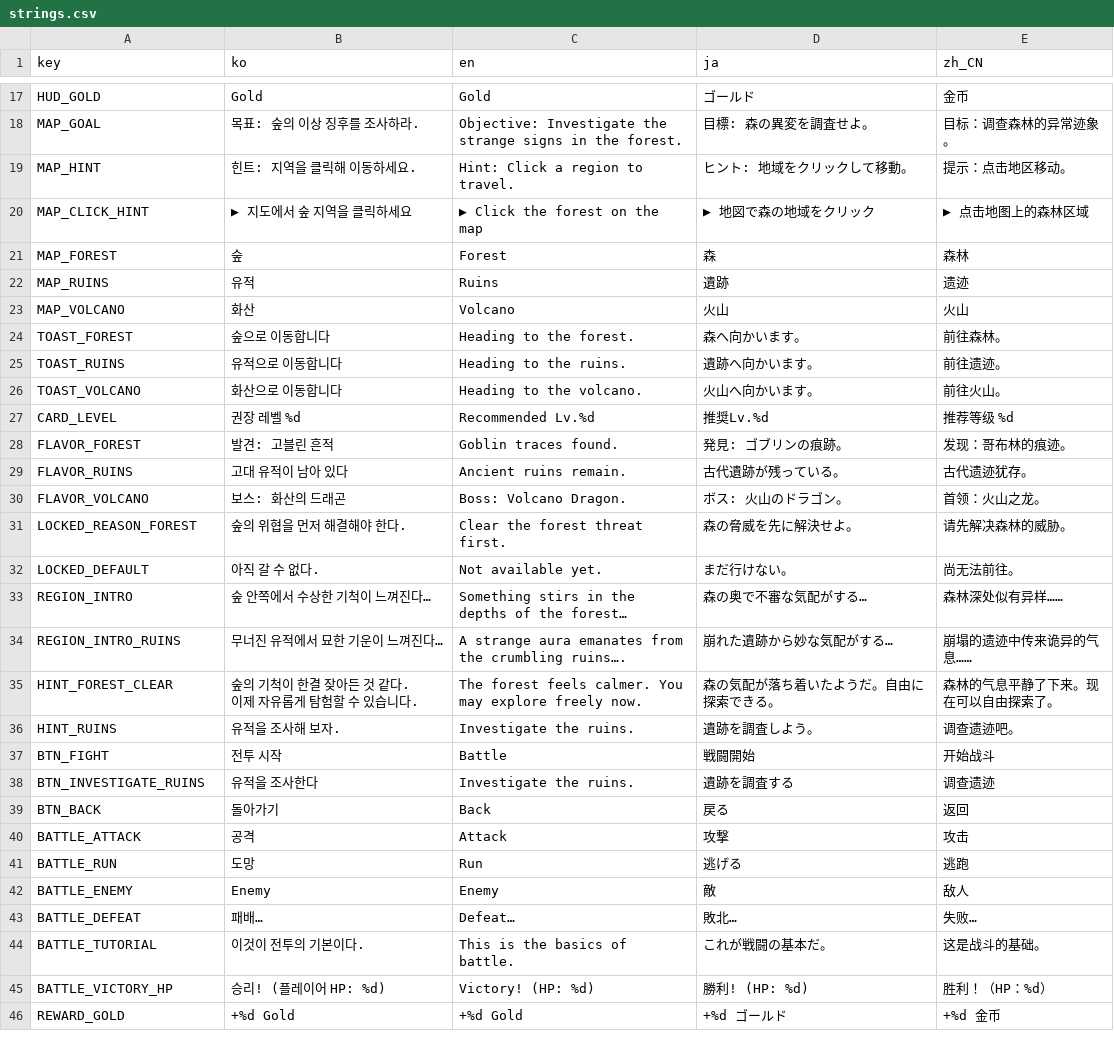
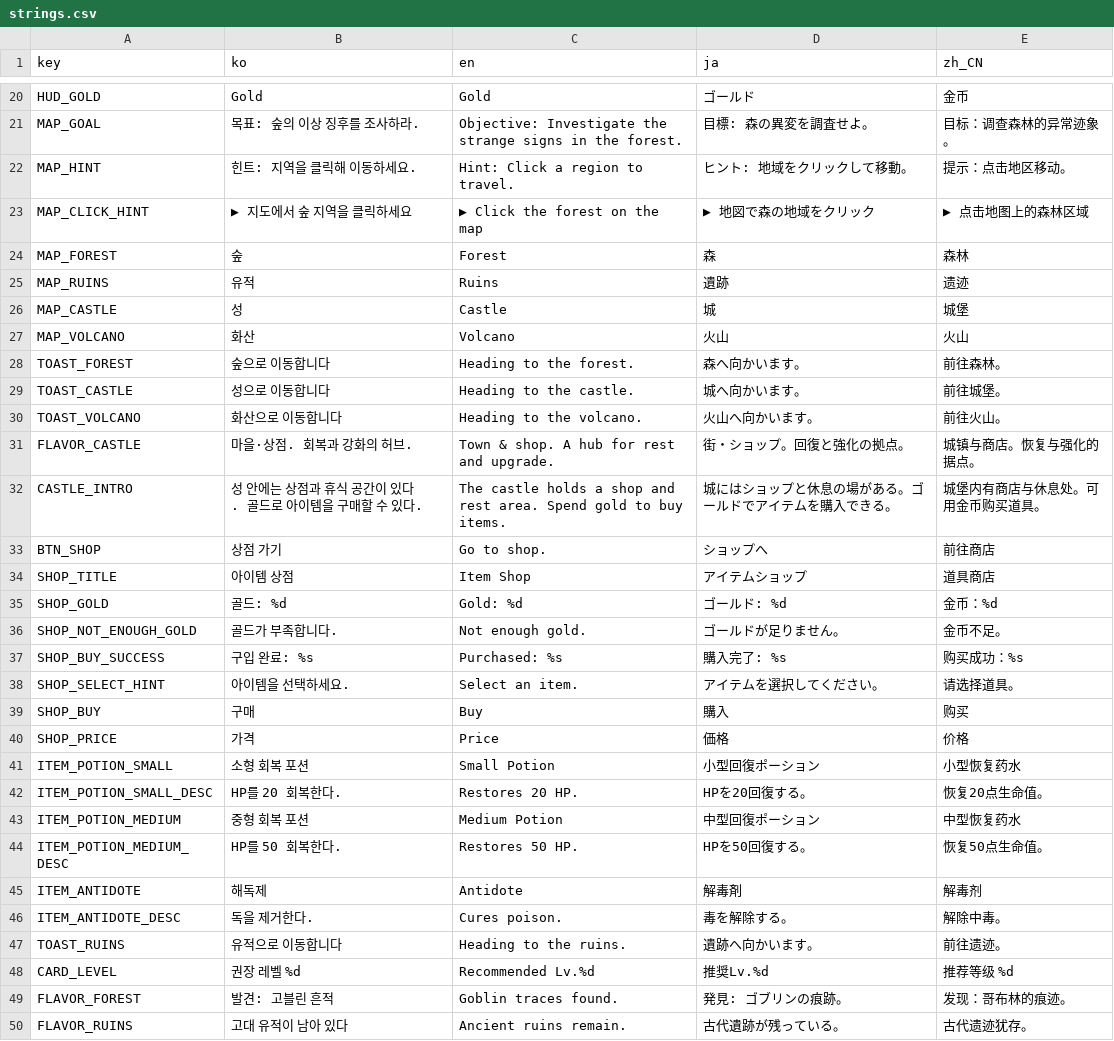
Before and after one commit to mcpeleeGit/game, a CSV file: i18n/strings.csv, drawn as a sheet; only a part is shown, gaps mark what is left out; the shorter side is filled out with more unchanged rows; the diff covers the shown part only.

```diff
--- a/i18n/strings.csv
+++ b/i18n/strings.csv
@@ -22,6 +25,24 @@ MAP_FOREST,숲,Forest,森,森林
 MAP_RUINS,유적,Ruins,遺跡,遗迹
+MAP_CASTLE,성,Castle,城,城堡
 MAP_VOLCANO,화산,Volcano,火山,火山
 TOAST_FOREST,숲으로 이동합니다,Heading to the forest.,森へ向かいます。,前往森林。
+TOAST_CASTLE,성으로 이동합니다,Heading to the castle.,城へ向かいます。,前往城堡。
+TOAST_VOLCANO,화산으로 이동합니다,Heading to the volcano.,火山へ向かいます。,前往火山。
+FLAVOR_CASTLE,마을·상점. 회복과 강화의 허브.,Town & shop. A hub for rest and upgrade.,街・ショップ。回復と強化の拠点。,城镇与商店。恢复与强化的据点。
+CASTLE_INTRO,성 안에는 상점과 휴식 공간이 있다. 골드로 아이템을 구매할 수 있다.,The castle holds a shop and rest area. Spend gold to buy items.,城にはショップと休息の場がある。ゴールドでアイテムを購入できる。,城堡内有商店与休息处。可用金币购买道具。
+BTN_SHOP,상점 가기,Go to shop.,ショップへ,前往商店
+SHOP_TITLE,아이템 상점,Item Shop,アイテムショップ,道具商店
+SHOP_GOLD,골드: %d,Gold: %d,ゴールド: %d,金币：%d
+SHOP_NOT_ENOUGH_GOLD,골드가 부족합니다.,Not enough gold.,ゴールドが足りません。,金币不足。
+SHOP_BUY_SUCCESS,구입 완료: %s,Purchased: %s,購入完了: %s,购买成功：%s
+SHOP_SELECT_HINT,아이템을 선택하세요.,Select an item.,アイテムを選択してください。,请选择道具。
+SHOP_BUY,구매,Buy,購入,购买
+SHOP_PRICE,가격,Price,価格,价格
+ITEM_POTION_SMALL,소형 회복 포션,Small Potion,小型回復ポーション,小型恢复药水
+ITEM_POTION_SMALL_DESC,HP를 20 회복한다.,Restores 20 HP.,HPを20回復する。,恢复20点生命值。
+ITEM_POTION_MEDIUM,중형 회복 포션,Medium Potion,中型回復ポーション,中型恢复药水
+ITEM_POTION_MEDIUM_DESC,HP를 50 회복한다.,Restores 50 HP.,HPを50回復する。,恢复50点生命值。
+ITEM_ANTIDOTE,해독제,Antidote,解毒剤,解毒剂
+ITEM_ANTIDOTE_DESC,독을 제거한다.,Cures poison.,毒を解除する。,解除中毒。
 TOAST_RUINS,유적으로 이동합니다,Heading to the ruins.,遺跡へ向かいます。,前往遗迹。
-TOAST_VOLCANO,화산으로 이동합니다,Heading to the volcano.,火山へ向かいます。,前往火山。
 CARD_LEVEL,권장 레벨 %d,Recommended Lv.%d,推奨Lv.%d,推荐等级 %d
```
Also changed, not shown: 3 added rows elsewhere in this file, 30 other files.
